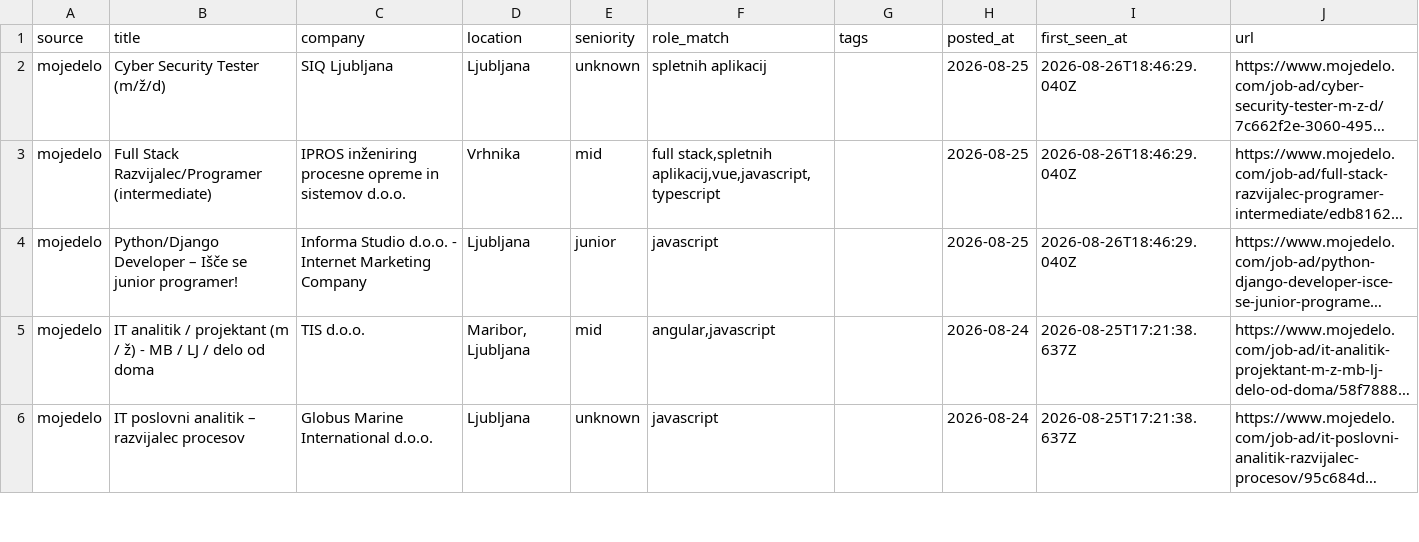
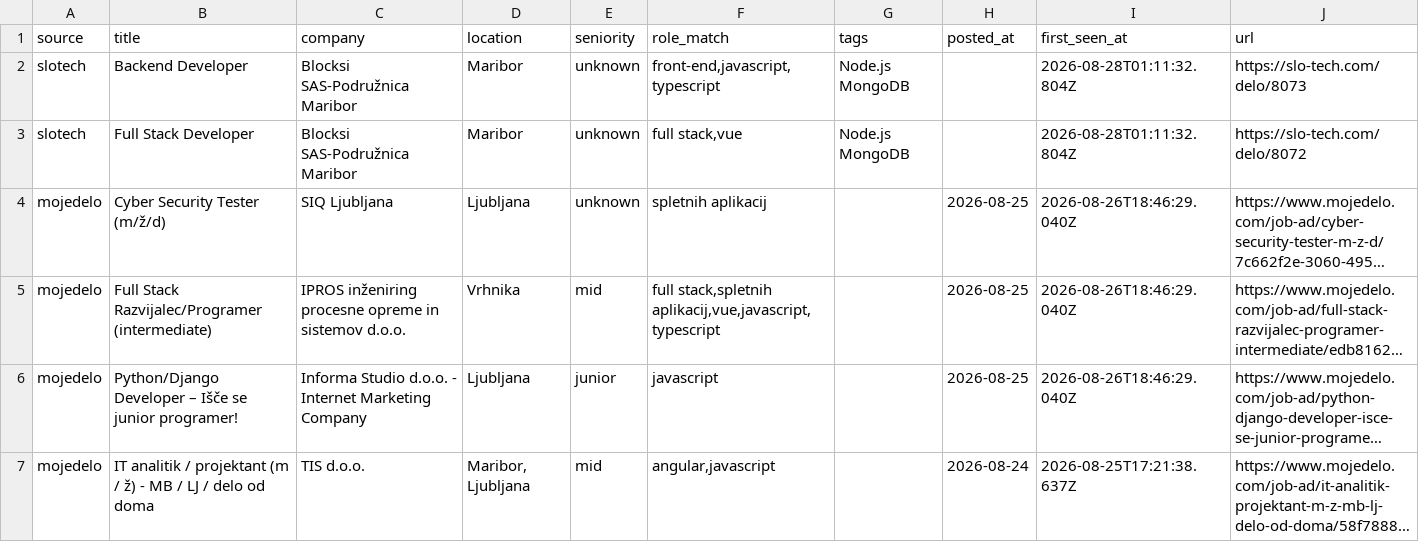
Before and after one commit to svenahac/job-scraper, a CSV file: data/jobs-all.csv, drawn as a sheet; only a part is shown; the shorter side is filled out with more unchanged rows; long unchanged cells end in …; the diff names each change by its address in the sheet, - before the commit and + after, or states it on an @@ line.

```diff
--- a/data/jobs-all.csv
+++ b/data/jobs-all.csv
+row 2: slotech | Backend Developer | Blocksi SAS-Podružnica Maribor | Maribor | unknown | front-end,javascript,typescript | Node.js MongoDB |  | 2026-08-28T01:11:32.804Z | https://slo-tech.com/delo/8073
+row 3: slotech | Full Stack Developer | Blocksi SAS-Podružnica Maribor | Maribor | unknown | full stack,vue | Node.js MongoDB |  | 2026-08-28T01:11:32.804Z | https://slo-tech.com/delo/8072
```
Also changed, not shown: data/jobs-new.csv, 1 other file.
